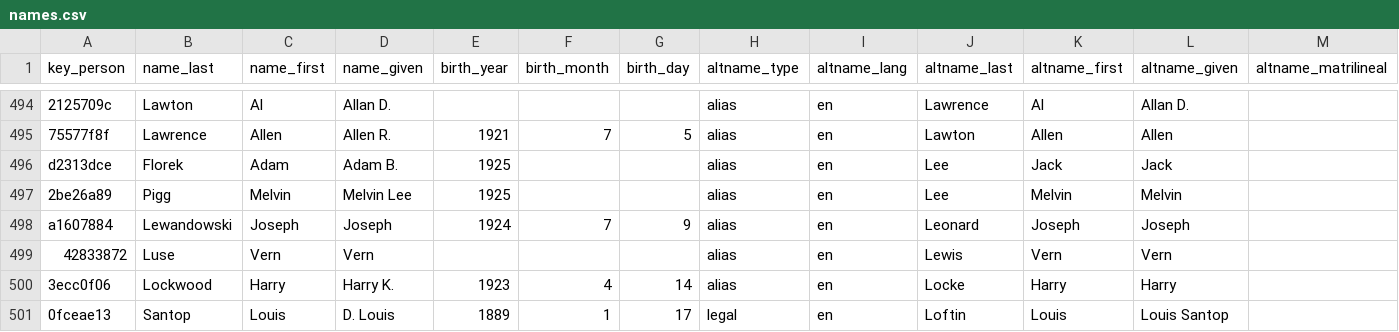
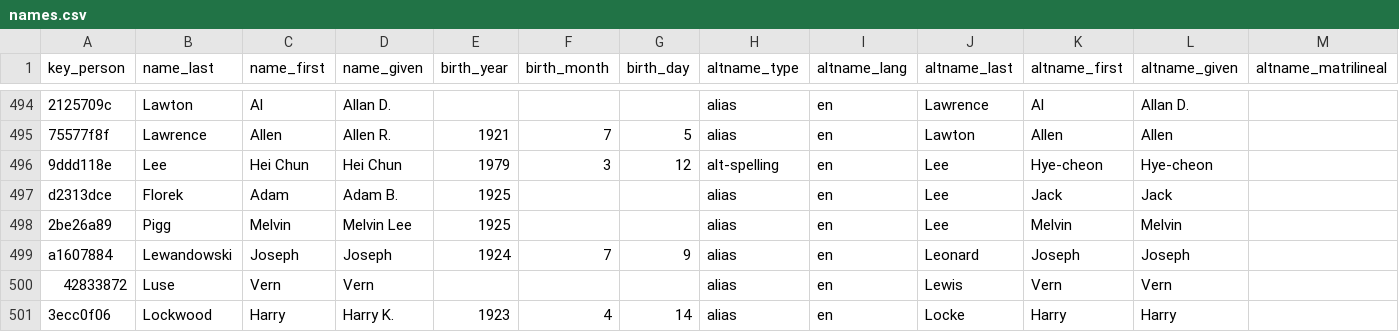
Before and after one commit to chadwickbureau/register, a CSV file: data/names.csv, drawn as a sheet; only a part is shown, gaps mark what is left out; the shorter side is filled out with more unchanged rows; rows hold the shown columns only; the diff names each change by its address in the sheet, - before the commit and + after, or states it on an @@ line.

Commit message:
Update people and names as of 2016-04-03.

```diff
--- a/data/names.csv
+++ b/data/names.csv
+row 496: 9ddd118e | Lee | Hei Chun | Hei Chun | 1979 | 3 | 12 | alt-spelling | en | Lee | Hye-cheon | Hye-cheon
```
